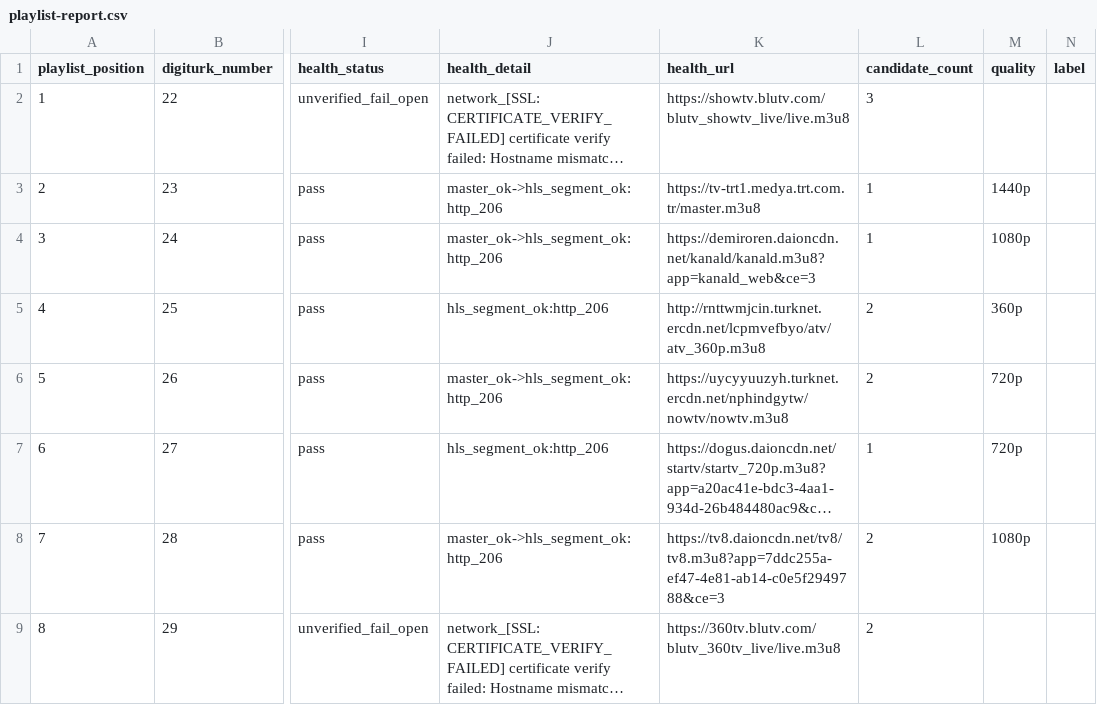
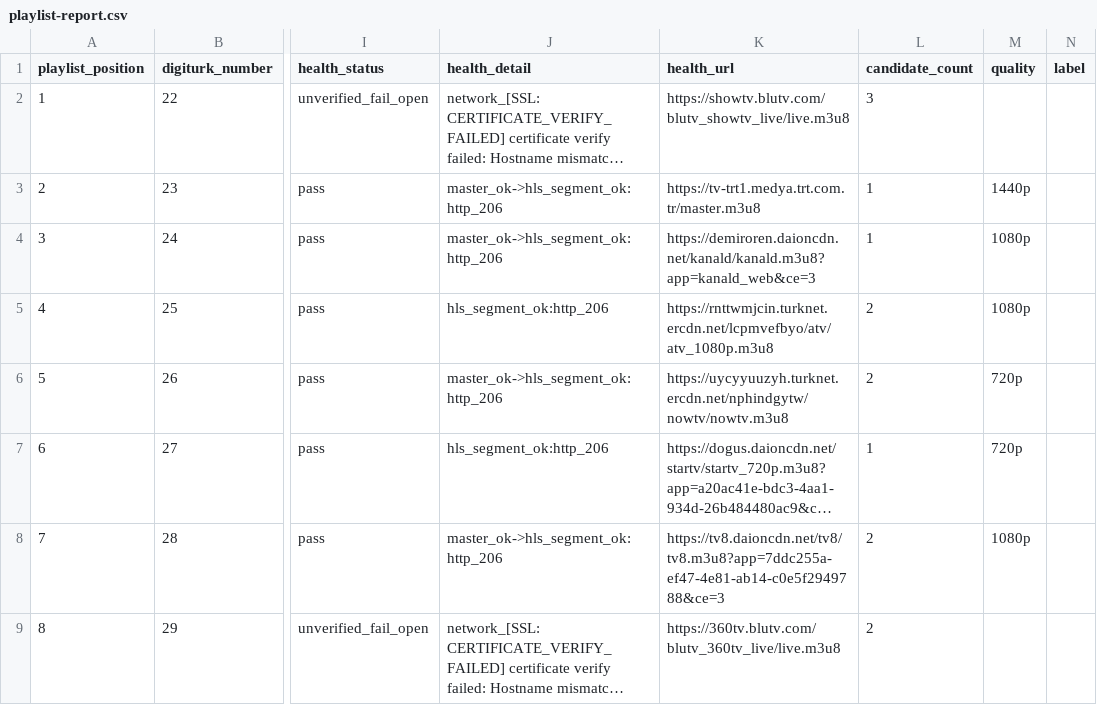
Before and after one commit to YananHelena/iptv2, a CSV file: playlist-report.csv, drawn as a sheet; only a part is shown, gaps mark what is left out; long unchanged cells end in …; the diff names each change by its address in the sheet, - before the commit and + after, or states it on an @@ line.

```diff
--- a/playlist-report.csv
+++ b/playlist-report.csv
-K5 (health_url): http://rnttwmjcin.turknet.ercdn.net/lcpmvefbyo/atv/atv_360p.m3u8
+K5 (health_url): https://rnttwmjcin.turknet.ercdn.net/lcpmvefbyo/atv/atv_1080p.m3u8
-M5 (quality): 360p
+M5 (quality): 1080p
```
Also changed, not shown: 2 other files.
